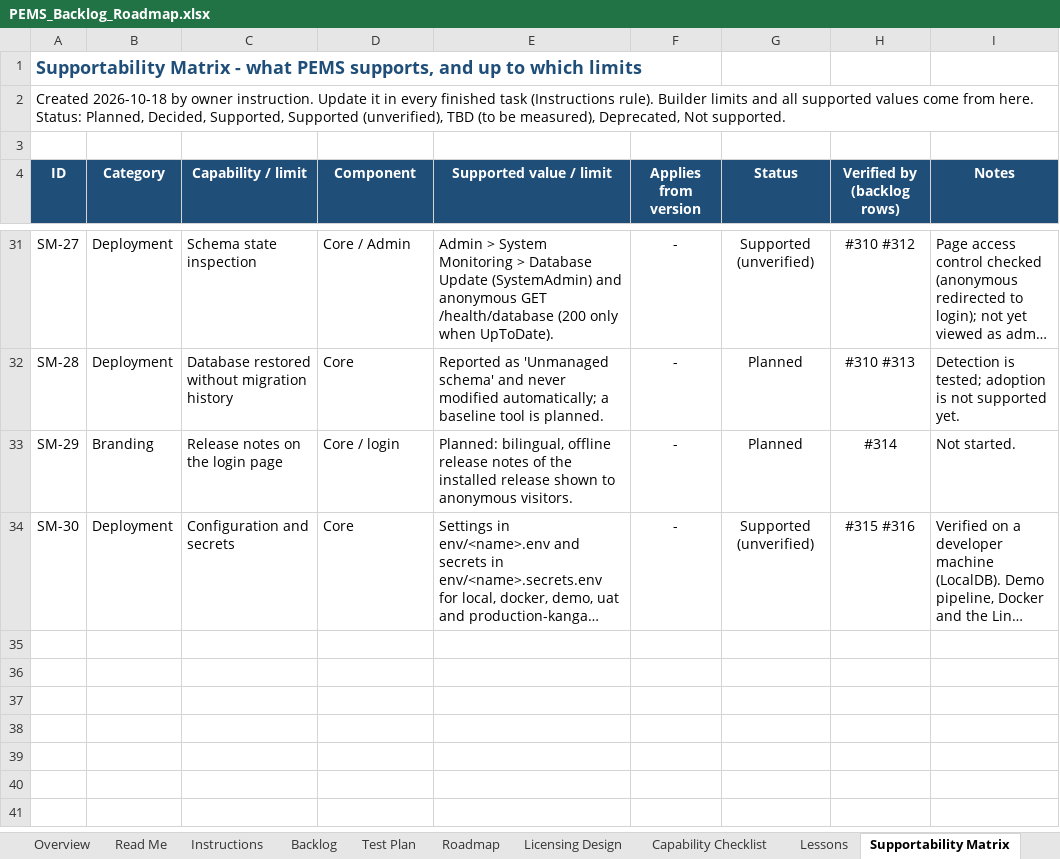
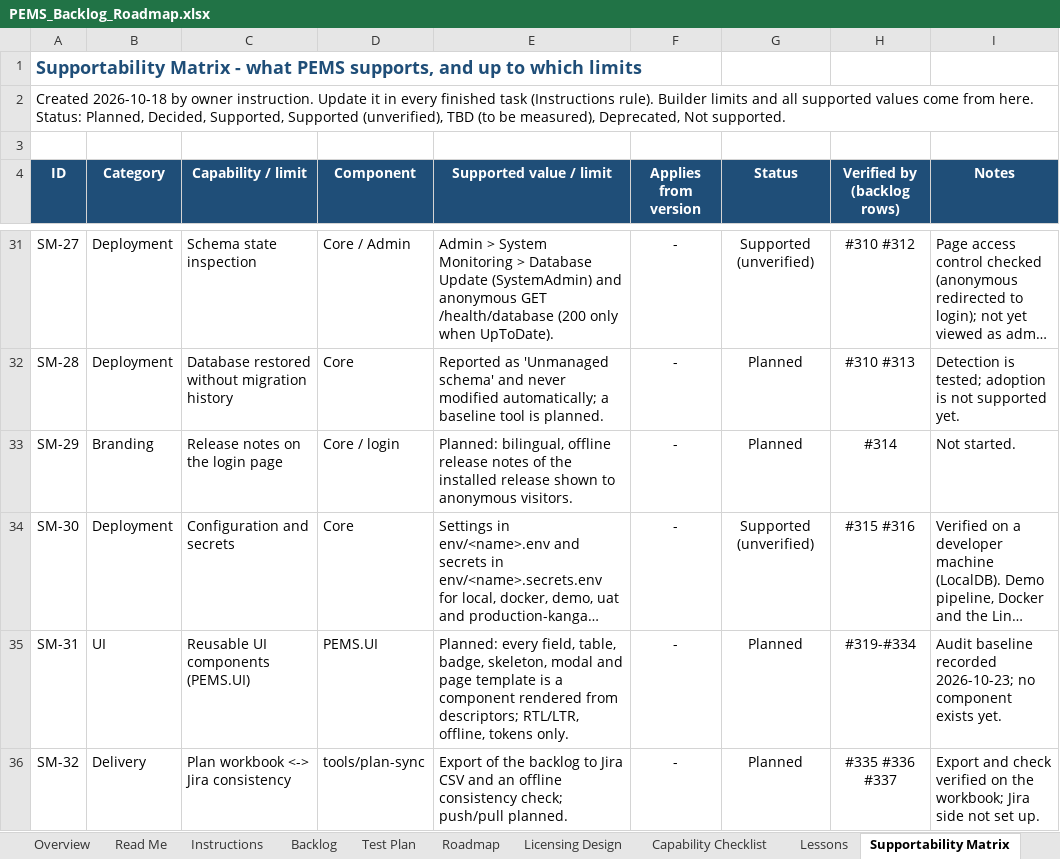
Before and after one commit to atapems-tech/PEMS, an Excel workbook: plan/PEMS_Backlog_Roadmap.xlsx, sheet Supportability Matrix, drawn as a sheet; only a part is shown, gaps mark what is left out; long unchanged cells end in …; values as stored, in another font and other column widths than the file's, no borders; the diff names each change by its address in the sheet, - before the commit and + after, or states it on an @@ line.

```diff
--- a/plan/PEMS_Backlog_Roadmap.xlsx (sheet Supportability Matrix)
+++ b/plan/PEMS_Backlog_Roadmap.xlsx (sheet Supportability Matrix)
+row 35: SM-31 | UI | Reusable UI components (PEMS.UI) | PEMS.UI | Planned: every field, table, badge, skeleton, modal and page template is a component rendered from descriptors; RTL/LTR, offline, tokens only. | - | Planned | #319-#334 | Audit baseline recorded 2026-10-23; no component exists yet.
+row 36: SM-32 | Delivery | Plan workbook <-> Jira consistency | tools/plan-sync | Export of the backlog to Jira CSV and an offline consistency check; push/pull planned. | - | Planned | #335 #336 #337 | Export and check verified on the workbook; Jira side not set up.
```
Also changed, not shown: sheet Summary, sheet Backlog, sheet Test Plan, sheet Lessons, sheet Roadmap, sheet Instructions, 1 other file.
